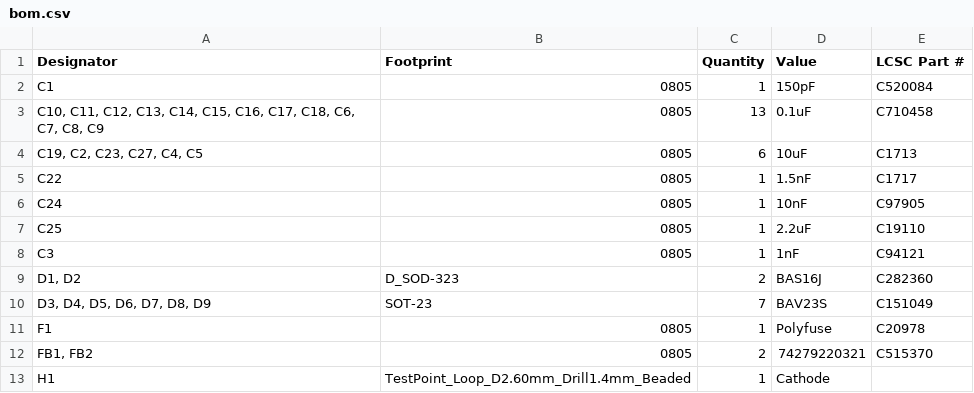
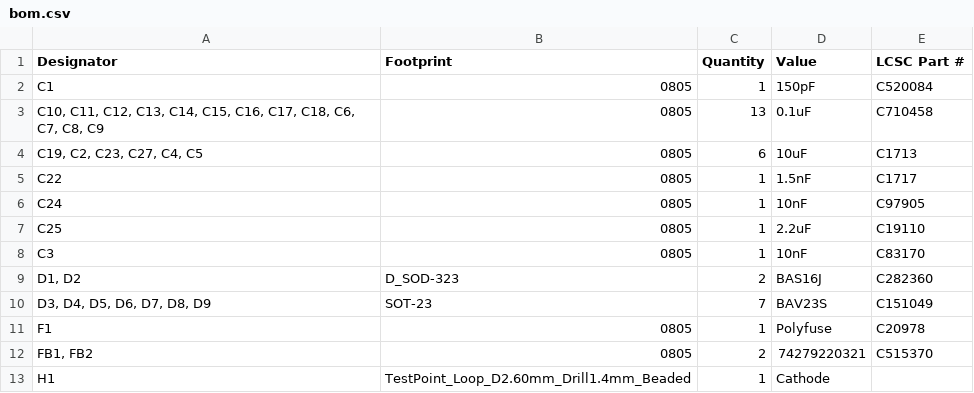
Before and after one commit to Safecast/safepulse, a CSV file: production/bom.csv, drawn as a sheet; only a part is shown.

```diff
--- a/production/bom.csv
+++ b/production/bom.csv
@@ -7,3 +7,3 @@ C24,0805,1,10nF,C97905
 C25,0805,1,2.2uF,C19110
-C3,0805,1,1nF,C94121
+C3,0805,1,10nF,C83170
 "D1, D2",D_SOD-323,2,BAS16J,C282360
```
Also changed, not shown: production/designators.csv, production/positions.csv, 10 other files.
